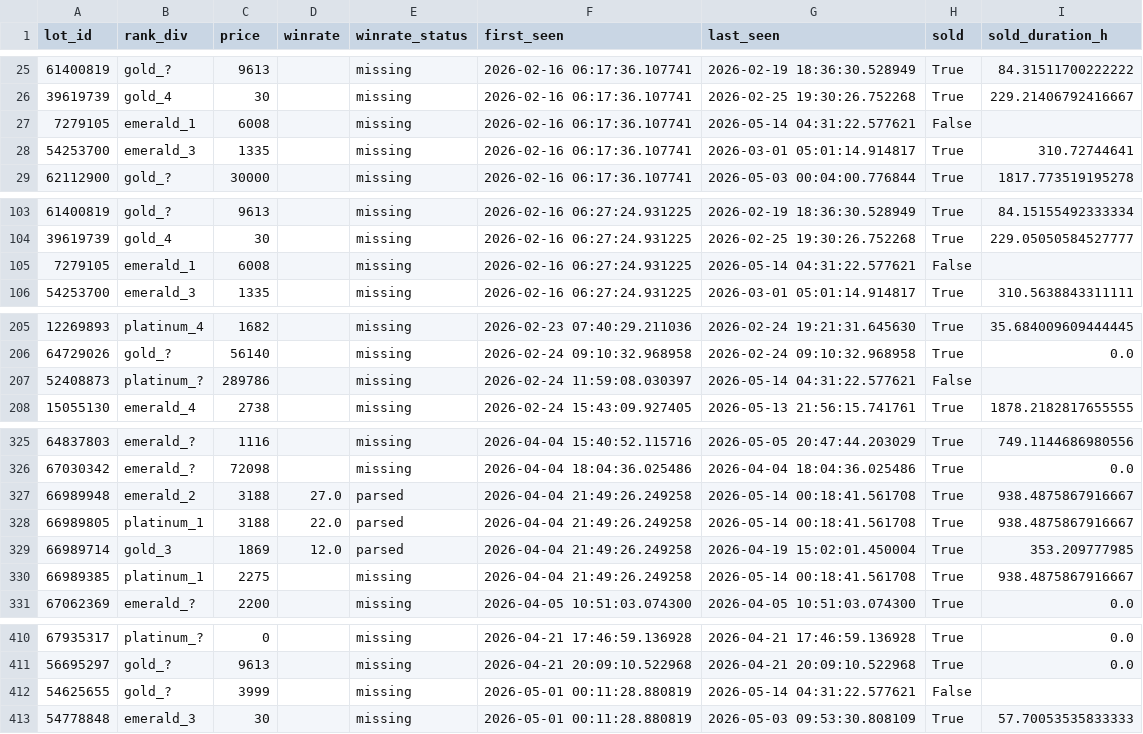
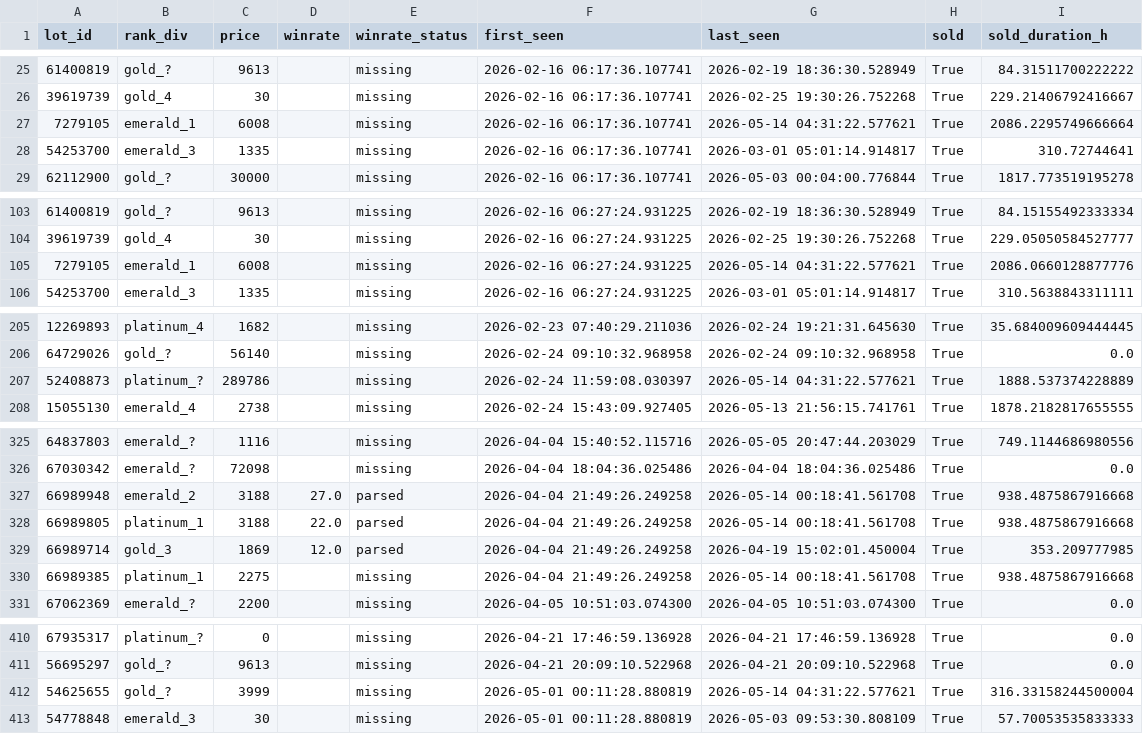
Before and after one commit to bel1k66/funpay-tracker, a CSV file: lot_lifecycle.csv, drawn as a sheet; only a part is shown, gaps mark what is left out; the diff covers the shown part only.

```diff
--- a/lot_lifecycle.csv
+++ b/lot_lifecycle.csv
@@ -26,3 +26,3 @@ lot_id,rank_div,price,winrate,winrate_status,first_seen,last_seen,sold,sold_dura
 39619739,gold_4,30,,missing,2026-02-16 06:17:36.107741,2026-02-25 19:30:26.752268,True,229.21406792416667
-7279105,emerald_1,6008,,missing,2026-02-16 06:17:36.107741,2026-05-14 04:31:22.577621,False,
+7279105,emerald_1,6008,,missing,2026-02-16 06:17:36.107741,2026-05-14 04:31:22.577621,True,2086.2295749666664
 54253700,emerald_3,1335,,missing,2026-02-16 06:17:36.107741,2026-03-01 05:01:14.914817,True,310.72744641
@@ -104,3 +104,3 @@ lot_id,rank_div,price,winrate,winrate_status,first_seen,last_seen,sold,sold_dura
 39619739,gold_4,30,,missing,2026-02-16 06:27:24.931225,2026-02-25 19:30:26.752268,True,229.05050584527777
-7279105,emerald_1,6008,,missing,2026-02-16 06:27:24.931225,2026-05-14 04:31:22.577621,False,
+7279105,emerald_1,6008,,missing,2026-02-16 06:27:24.931225,2026-05-14 04:31:22.577621,True,2086.0660128877776
 54253700,emerald_3,1335,,missing,2026-02-16 06:27:24.931225,2026-03-01 05:01:14.914817,True,310.5638843311111
@@ -206,3 +206,3 @@ lot_id,rank_div,price,winrate,winrate_status,first_seen,last_seen,sold,sold_dura
 64729026,gold_?,56140,,missing,2026-02-24 09:10:32.968958,2026-02-24 09:10:32.968958,True,0.0
-52408873,platinum_?,289786,,missing,2026-02-24 11:59:08.030397,2026-05-14 04:31:22.577621,False,
+52408873,platinum_?,289786,,missing,2026-02-24 11:59:08.030397,2026-05-14 04:31:22.577621,True,1888.537374228889
 15055130,emerald_4,2738,,missing,2026-02-24 15:43:09.927405,2026-05-13 21:56:15.741761,True,1878.2182817655555
@@ -326,6 +326,6 @@ lot_id,rank_div,price,winrate,winrate_status,first_seen,last_seen,sold,sold_dura
 67030342,emerald_?,72098,,missing,2026-04-04 18:04:36.025486,2026-04-04 18:04:36.025486,True,0.0
-66989948,emerald_2,3188,27.0,parsed,2026-04-04 21:49:26.249258,2026-05-14 00:18:41.561708,True,938.4875867916667
-66989805,platinum_1,3188,22.0,parsed,2026-04-04 21:49:26.249258,2026-05-14 00:18:41.561708,True,938.4875867916667
+66989948,emerald_2,3188,27.0,parsed,2026-04-04 21:49:26.249258,2026-05-14 00:18:41.561708,True,938.4875867916668
+66989805,platinum_1,3188,22.0,parsed,2026-04-04 21:49:26.249258,2026-05-14 00:18:41.561708,True,938.4875867916668
 66989714,gold_3,1869,12.0,parsed,2026-04-04 21:49:26.249258,2026-04-19 15:02:01.450004,True,353.209777985
-66989385,platinum_1,2275,,missing,2026-04-04 21:49:26.249258,2026-05-14 00:18:41.561708,True,938.4875867916667
+66989385,platinum_1,2275,,missing,2026-04-04 21:49:26.249258,2026-05-14 00:18:41.561708,True,938.4875867916668
 67062369,emerald_?,2200,,missing,2026-04-05 10:51:03.074300,2026-04-05 10:51:03.074300,True,0.0
@@ -411,3 +411,3 @@ lot_id,rank_div,price,winrate,winrate_status,first_seen,last_seen,sold,sold_dura
 56695297,gold_?,9613,,missing,2026-04-21 20:09:10.522968,2026-04-21 20:09:10.522968,True,0.0
-54625655,gold_?,3999,,missing,2026-05-01 00:11:28.880819,2026-05-14 04:31:22.577621,False,
+54625655,gold_?,3999,,missing,2026-05-01 00:11:28.880819,2026-05-14 04:31:22.577621,True,316.33158244500004
 54778848,emerald_3,30,,missing,2026-05-01 00:11:28.880819,2026-05-03 09:53:30.808109,True,57.70053535833333
```
Also changed, not shown: 1 added row and 41 edited cells elsewhere in this file.
